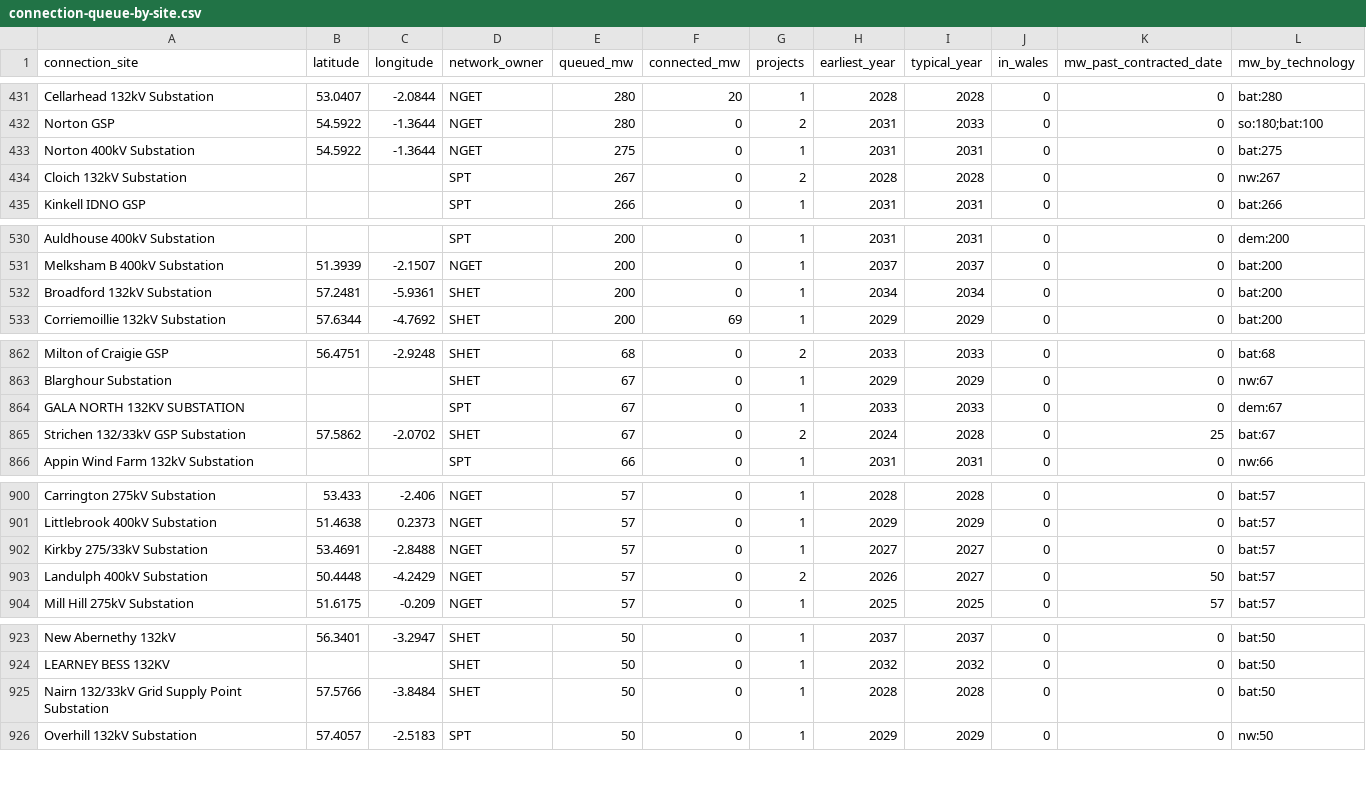
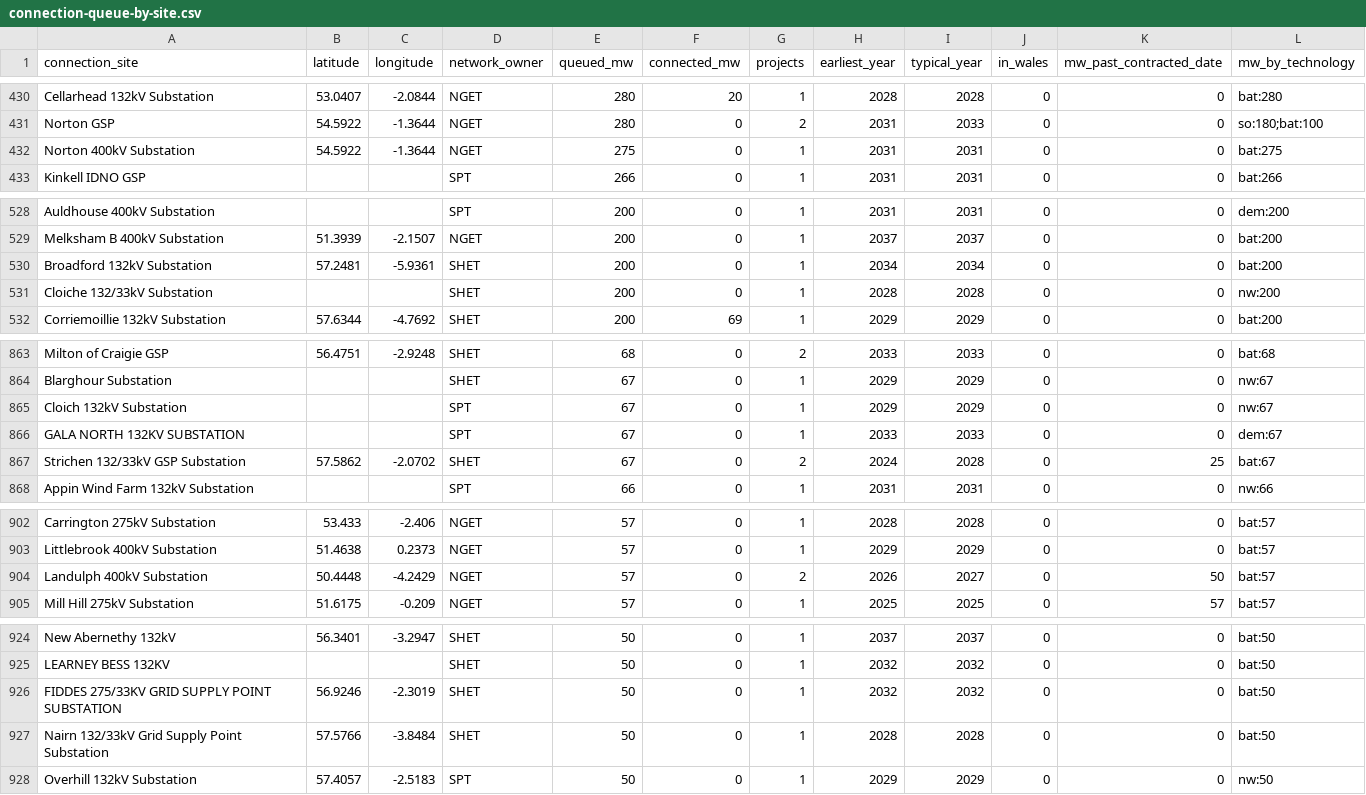
Before and after one commit to Delwyno/The-UK-Power-Flow-Llif-Pwer-y-DU, a CSV file: data/open/connection-queue-by-site.csv, drawn as a sheet; only a part is shown, gaps mark what is left out; the diff covers the shown part only.

```diff
--- a/data/open/connection-queue-by-site.csv
+++ b/data/open/connection-queue-by-site.csv
@@ -433,3 +432,2 @@ Norton GSP,54.5922,-1.3644,NGET,280,0,2,2031,2033,0,0,so:180;bat:100
 Norton 400kV Substation,54.5922,-1.3644,NGET,275,0,1,2031,2031,0,0,bat:275
-Cloich 132kV Substation,,,SPT,267,0,2,2028,2028,0,0,nw:267
 Kinkell IDNO GSP,,,SPT,266,0,1,2031,2031,0,0,bat:266
@@ -532,2 +530,3 @@ Melksham B 400kV Substation,51.3939,-2.1507,NGET,200,0,1,2037,2037,0,0,bat:200
 Broadford 132kV Substation,57.2481,-5.9361,SHET,200,0,1,2034,2034,0,0,bat:200
+Cloiche 132/33kV Substation,,,SHET,200,0,1,2028,2028,0,0,nw:200
 Corriemoillie 132kV Substation,57.6344,-4.7692,SHET,200,69,1,2029,2029,0,0,bat:200
@@ -863,2 +864,3 @@ Milton of Craigie GSP,56.4751,-2.9248,SHET,68,0,2,2033,2033,0,0,bat:68
 Blarghour Substation,,,SHET,67,0,1,2029,2029,0,0,nw:67
+Cloich 132kV Substation,,,SPT,67,0,1,2029,2029,0,0,nw:67
 GALA NORTH 132KV SUBSTATION,,,SPT,67,0,1,2033,2033,0,0,dem:67
@@ -901,3 +903,2 @@ Carrington 275kV Substation,53.433,-2.406,NGET,57,0,1,2028,2028,0,0,bat:57
 Littlebrook 400kV Substation,51.4638,0.2373,NGET,57,0,1,2029,2029,0,0,bat:57
-Kirkby 275/33kV Substation,53.4691,-2.8488,NGET,57,0,1,2027,2027,0,0,bat:57
 Landulph 400kV Substation,50.4448,-4.2429,NGET,57,0,2,2026,2027,0,50,bat:57
@@ -924,2 +925,3 @@ New Abernethy 132kV,56.3401,-3.2947,SHET,50,0,1,2037,2037,0,0,bat:50
 LEARNEY BESS 132KV,,,SHET,50,0,1,2032,2032,0,0,bat:50
+FIDDES 275/33KV GRID SUPPLY POINT SUBSTATION,56.9246,-2.3019,SHET,50,0,1,2032,2032,0,0,bat:50
 Nairn 132/33kV Grid Supply Point Substation,57.5766,-3.8484,SHET,50,0,1,2028,2028,0,0,bat:50
```
Also changed, not shown: 5 added rows, 4 removed rows, 1 moved row and 14 edited cells elsewhere in this file, data/open/carbon-daily.csv, data/open/curtailment-by-windfarm.csv, 17 other files.
